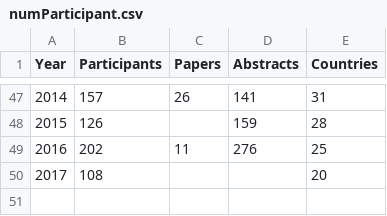
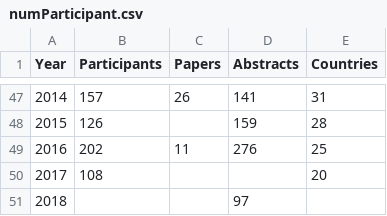
Before and after one commit to gher-uliege/Liege-Colloquium-on-Ocean-Dynamics, a CSV file: data/numParticipant.csv, drawn as a sheet; only a part is shown, gaps mark what is left out.

Commit message:
Update numParticipant.csv
add a line for 2018

```diff
--- a/data/numParticipant.csv
+++ b/data/numParticipant.csv
@@ -50 +50,2 @@ Year, Participants, Papers, Abstracts, Countries
 2017,108, , ,20
+2018, , ,97,
```
